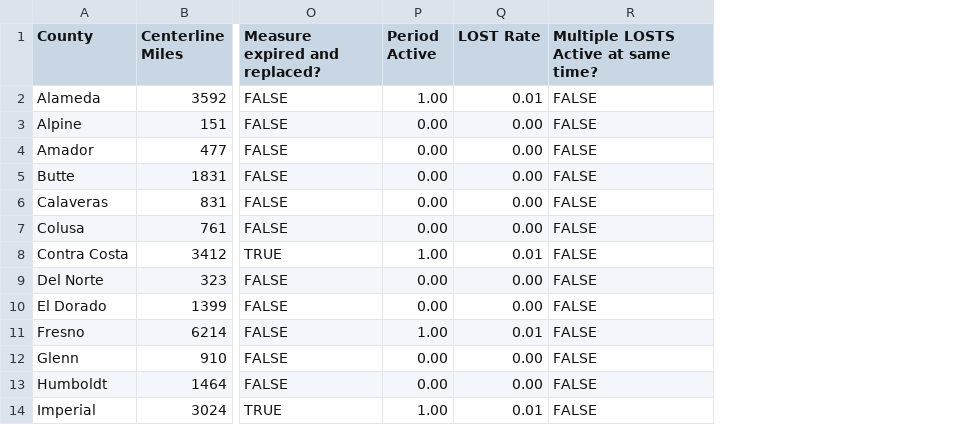
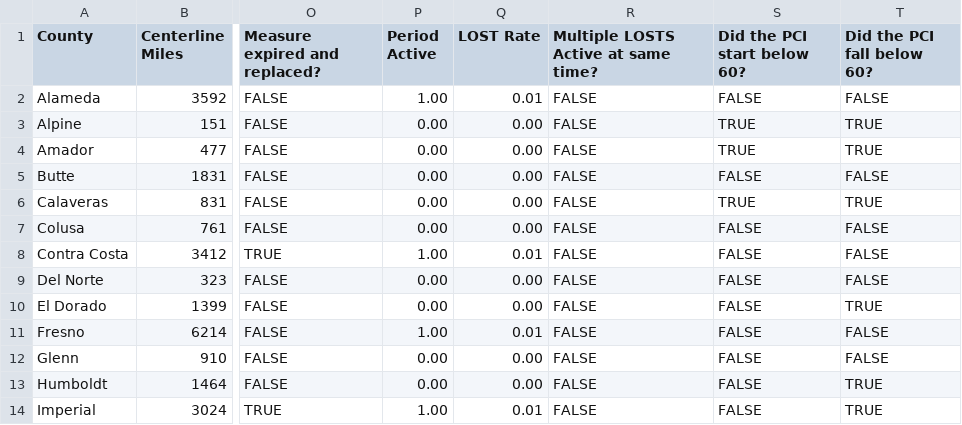
Before and after one commit to NThoron-UCD/LOST-Pavements, a CSV file: Data/Pavements & LOSTs - Sheet1.csv, drawn as a sheet; only a part is shown, gaps mark what is left out; the diff names each change by its address in the sheet, - before the commit and + after, or states it on an @@ line.

```diff
--- a/Data/Pavements & LOSTs - Sheet1.csv
+++ b/Data/Pavements & LOSTs - Sheet1.csv
+column S (Did the PCI start below 60?), rows 2-14: FALSE | TRUE | TRUE | FALSE | TRUE | FALSE | FALSE | FALSE | FALSE | FALSE | FALSE | FALSE | FALSE
+column T (Did the PCI fall below 60?), rows 2-14: FALSE | TRUE | TRUE | FALSE | TRUE | FALSE | FALSE | FALSE | TRUE | FALSE | FALSE | TRUE | TRUE
```
Also changed, not shown: 1 other file.
